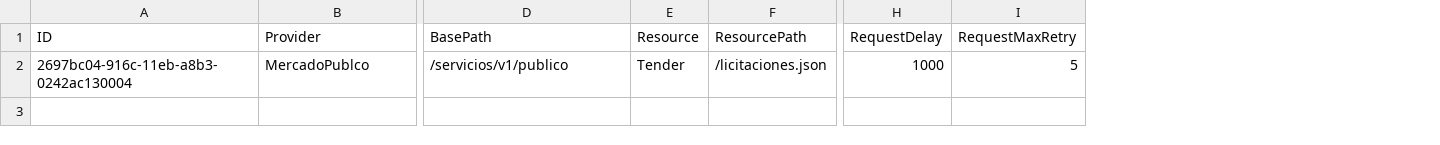
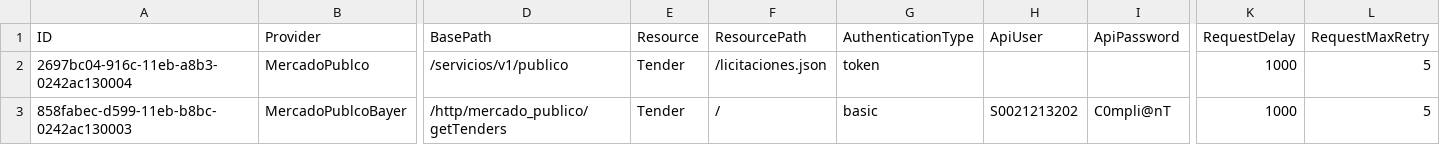
Before and after one commit to mandar-velankar/TNDR_FAST_BACKEND, a CSV file: db/csv/com.bayer.SXTENDER.AdminData-SchedulerApiConfig.csv, drawn as a sheet; only a part is shown, gaps mark what is left out; rows hold the shown columns only; the diff names each change by its address in the sheet, - before the commit and + after, or states it on an @@ line.

Commit message:
Enable basic authentication for Chile mercado publico

```diff
--- a/db/csv/com.bayer.SXTENDER.AdminData-SchedulerApiConfig.csv
+++ b/db/csv/com.bayer.SXTENDER.AdminData-SchedulerApiConfig.csv
+column G (AuthenticationType), row 2: token
+column H (ApiUser), empty
+column I (ApiPassword), empty
+row 3: 858fabec-d599-11eb-b8bc-0242ac130003 | MercadoPublcoBayer | /http/mercado_publico/getTenders | Tender | / | basic | S0021213202 | C0mpli@nT | 1000 | 5
```
Also changed, not shown: 2 other files.
